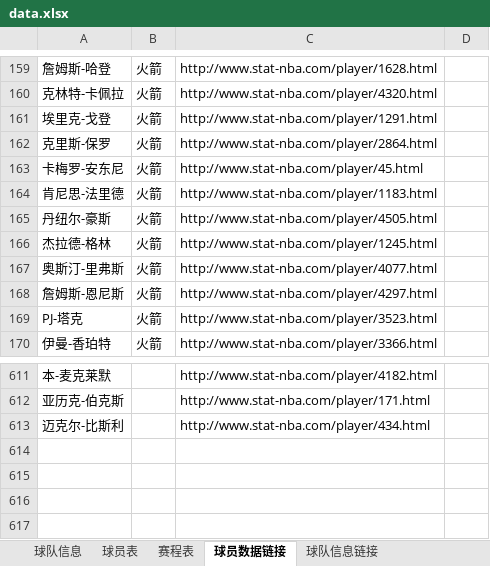
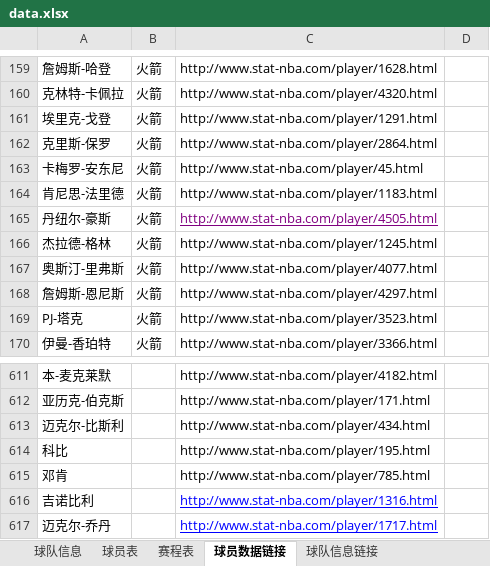
Before and after one commit to lin12345612/bishe, an Excel workbook: 网站相关/data.xlsx, sheet 球员数据链接, drawn as a sheet; only a part is shown, gaps mark what is left out; values as stored, in another font and other column widths than the file's, no borders; the diff names each change by its address in the sheet, - before the commit and + after, or states it on an @@ line.

```diff
--- a/网站相关/data.xlsx (sheet 球员数据链接)
+++ b/网站相关/data.xlsx (sheet 球员数据链接)
@@ C165 underline: off → on, text colour: black → #800080 @@
+row 614: 科比 |  | http://www.stat-nba.com/player/195.html
+row 615: 邓肯 |  | http://www.stat-nba.com/player/785.html
+row 616: 吉诺比利 |  | http://www.stat-nba.com/player/1316.html
+row 617: 迈克尔-乔丹 |  | http://www.stat-nba.com/player/1717.html
```
Also changed, not shown: sheet 球员表, sheet 球队信息, sheet 球队信息链接.
